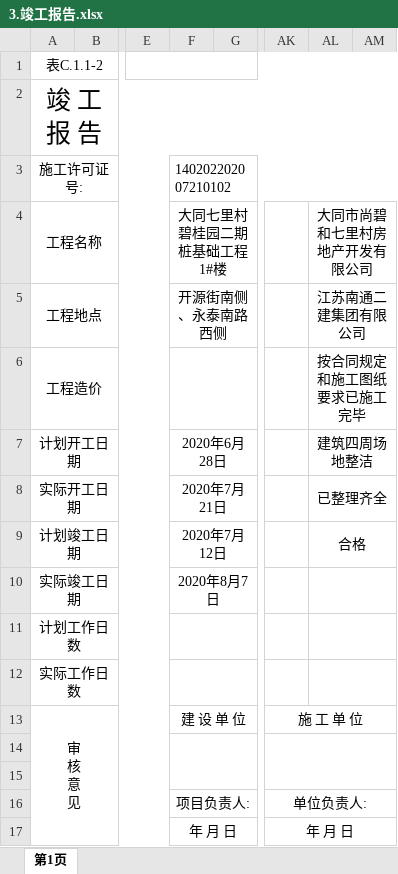
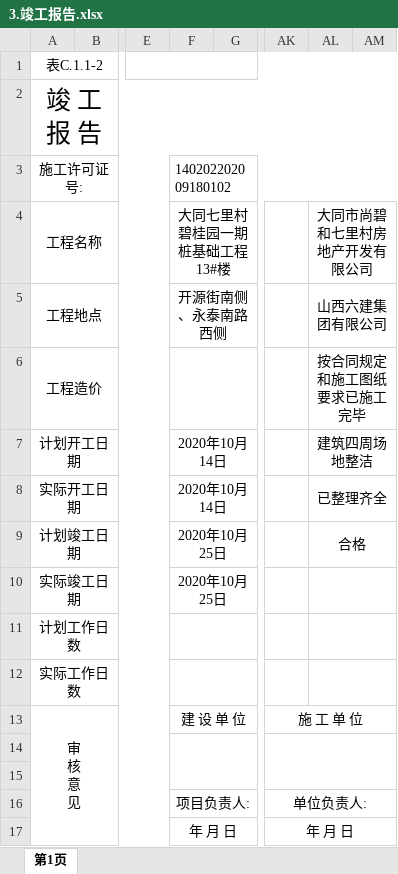
Before and after one commit to mayuefei/fengqitai, an Excel workbook: 原始施工记录/13号楼/竣工资料/3.竣工报告.xlsx, sheet 第1页, drawn as a sheet; only a part is shown, gaps mark what is left out; values as stored, in another font and other column widths than the file's, no borders; the diff names each change by its address in the sheet, - before the commit and + after, or states it on an @@ line.

```diff
--- a/原始施工记录/13号楼/竣工资料/3.竣工报告.xlsx (sheet 第1页)
+++ b/原始施工记录/13号楼/竣工资料/3.竣工报告.xlsx (sheet 第1页)
-F3: 140202202007210102
+F3: 140202202009180102
-F4: 大同七里村碧桂园二期桩基础工程1#楼
+F4: 大同七里村碧桂园一期桩基础工程13#楼
-AL5: 江苏南通二建集团有限公司
+AL5: 山西六建集团有限公司
-F7: 2020年6月28日
+F7: 2020年10月14日
-F8: 2020年7月21日
+F8: 2020年10月14日
-F9: 2020年7月12日
+F9: 2020年10月25日
-F10: 2020年8月7日
+F10: 2020年10月25日
```
Also changed, not shown: 原始施工记录/13号楼/竣工资料/4.竣工验收证明书.xlsx, 原始施工记录/13号楼/竣工资料/5.隐蔽工程验收记录2015.xlsx, 9 other files.
